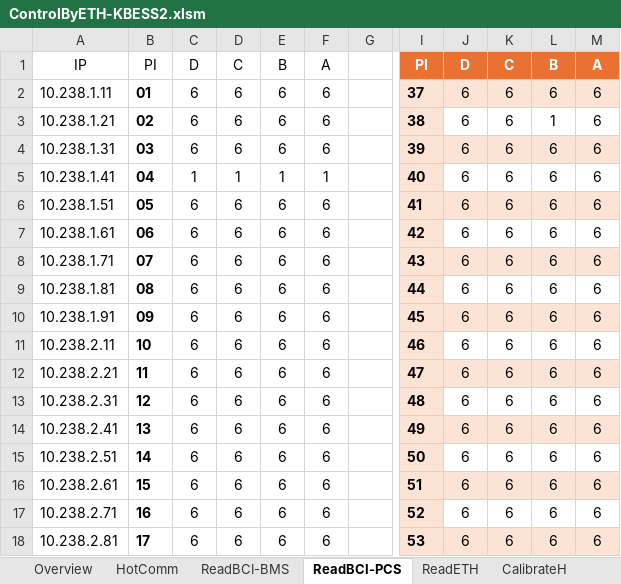
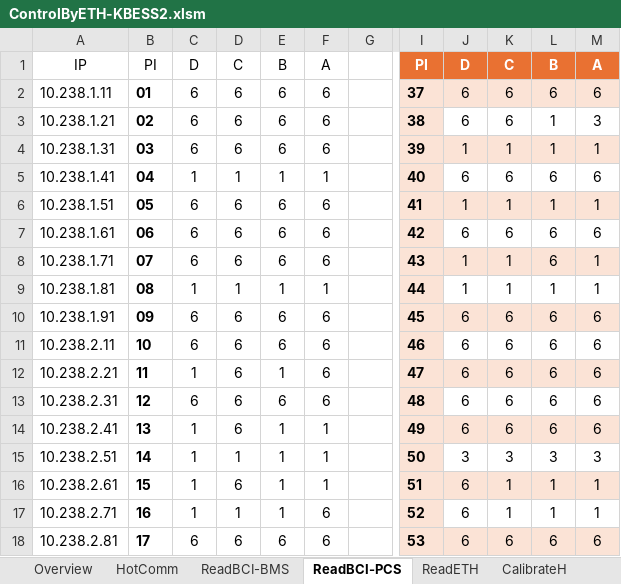
Before and after one commit to AlbertWang2018/tools, an Excel workbook: HotCommissionTool/ControlByETH-KBESS2.xlsm, sheet ReadBCI-PCS, drawn as a sheet; only a part is shown, gaps mark what is left out; values as stored, in another font and other column widths than the file's, no borders; charts and pictures and conditional formats and table styles not drawn; the diff covers the shown part only; the diff names each change by its address in the sheet, - before the commit and + after, or states it on an @@ line.

```diff
--- a/HotCommissionTool/ControlByETH-KBESS2.xlsm (sheet ReadBCI-PCS)
+++ b/HotCommissionTool/ControlByETH-KBESS2.xlsm (sheet ReadBCI-PCS)
-M3: 6
+M3: 3
-J4: 6
+J4: 1
-K4: 6
+K4: 1
-L4: 6
+L4: 1
-M4: 6
+M4: 1
-J6: 6
+J6: 1
-K6: 6
+K6: 1
-L6: 6
+L6: 1
-M6: 6
+M6: 1
-J8:J9: 6
+J8:J9: 1
-K8:K9: 6
+K8:K9: 1
-M8:M9: 6
+M8:M9: 1
-C9: 6
+C9: 1
-D9: 6
+D9: 1
-E9: 6
+E9: 1
-F9: 6
+F9: 1
-L9: 6
+L9: 1
-C12: 6
+C12: 1
-E12: 6
+E12: 1
-C14:C17: 6
+C14:C17: 1
-E14:E17: 6
+E14:E17: 1
-F14:F16: 6
+F14:F16: 1
-D15: 6
+D15: 1
-J15: 6
+J15: 3
-K15: 6
+K15: 3
-L15: 6
+L15: 3
-M15: 6
+M15: 3
-K16:K17: 6
+K16:K17: 1
-L16:L17: 6
+L16:L17: 1
-M16:M17: 6
+M16:M17: 1
-D17: 6
+D17: 1
```
Also changed, not shown: 81 edited cells elsewhere in this sheet, sheet ReadCap, sheet ReadSOC, sheet HotComm, sheet ReadBCI-BMS, sheet Overview, charts or pictures.
